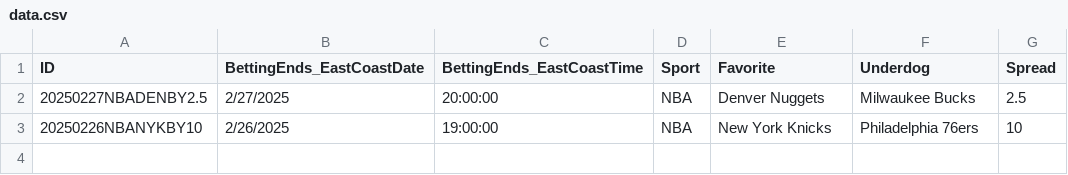
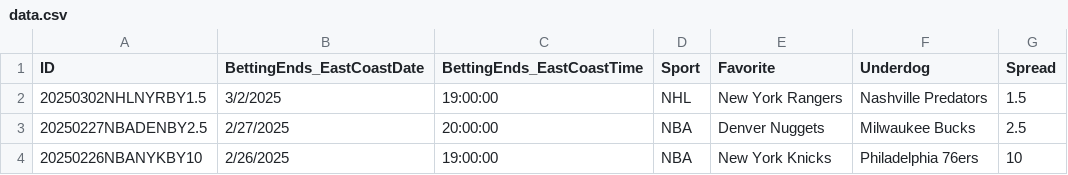
Before and after one commit to k26dr/peerbet, a CSV file: data.csv, drawn as a sheet; the diff names each change by its address in the sheet, - before the commit and + after, or states it on an @@ line.

Commit message:
draft of betting JS

```diff
--- a/data.csv
+++ b/data.csv
+row 2: 20250302NHLNYRBY1.5 | 3/2/2025 | 19:00:00 | NHL | New York Rangers | Nashville Predators | 1.5
```
Also changed, not shown: 1 other file.
